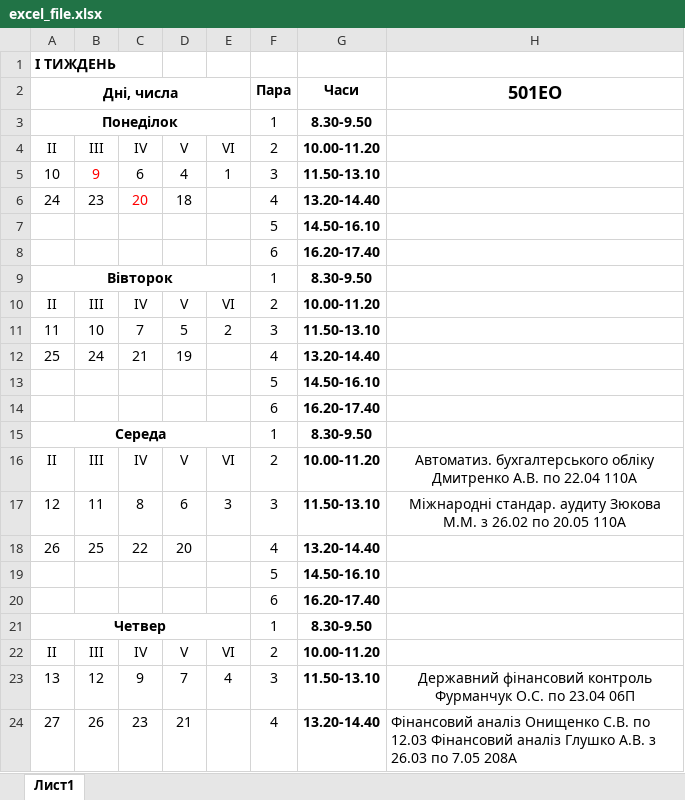
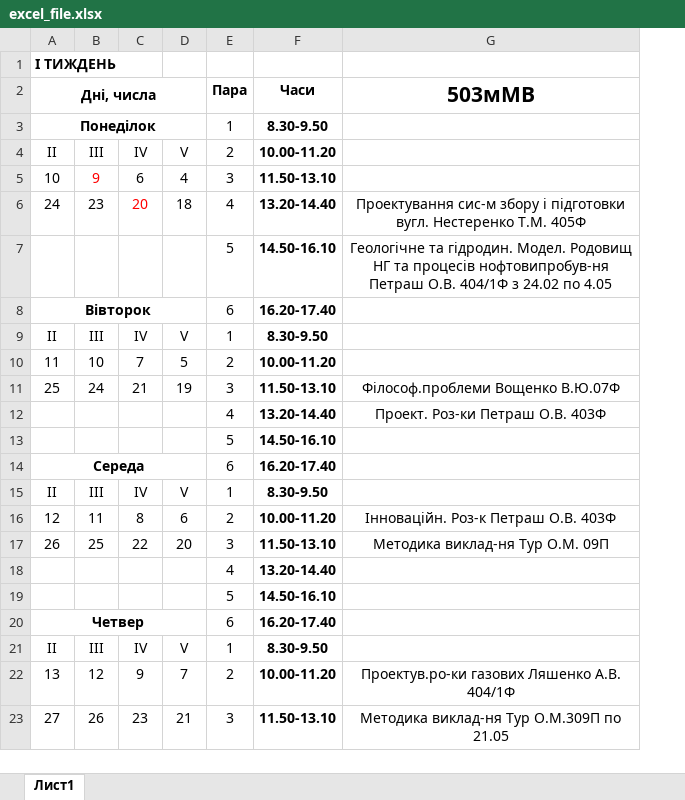
Before and after one commit to bogdanpoh/nupp_bot, an Excel workbook: documents/excel_file.xlsx, sheet Лист1, drawn as a sheet; only a part is shown; values as stored, in another font and other column widths than the file's, no borders; removed rows and columns are numbered as before the commit, all else as after; the diff covers the shown part only; the diff names each change by its address in the sheet, - before the commit and + after, or states it on an @@ line.

```diff
--- a/documents/excel_file.xlsx (sheet Лист1)
+++ b/documents/excel_file.xlsx (sheet Лист1)
-column E, rows 4-5: VI | 1; rows 10-11: VI | 2; rows 16-17: VI | 3; rows 22-23: VI | 4
-column H, row 2: 501ЕО; rows 16-17: Автоматиз. бухгалтерського обліку Дмитренко А.В. по 22.04 110А | Міжнародні стандар. аудиту Зюкова М.М. з 26.02 по 20.05 110А; rows 23-24: Державний фінансовий контроль Фурманчук О.С. по 23.04 06П | Фінансовий аналіз Онищенко С.В. по 12.03 Фінансовий аналіз Глушко А.В. з 26.03 по 7.05 208А
+column G, rows 2-11: 503мМВ |  |  |  | Проектування сис-м збору і підготовки вугл. Нестеренко Т.М. 405Ф | Геологічне та гідродин. Модел. Родовищ НГ та процесів нофтовипробув-ня Петраш О.В. 404/1Ф з 24.02 по 4.05 |  |  |  | Філософ.проблеми Вощенко В.Ю.07Ф; rows 16-17: Інноваційн. Роз-к Петраш О.В. 403Ф | Методика виклад-ня Тур О.М. 09П; rows 22-23: Проектув.ро-ки газових Ляшенко А.В. 404/1Ф | Методика виклад-ня Тур О.М.309П по 21.05
-A8: (empty)
+A8: Вівторок
+A8:D8 merged
-row 9: Вівторок |  |  |  |  | 1 | 8.30-9.50
-E9: 2
+E9: 1
-F9: 10.00-11.20
+F9: 8.30-9.50
-E10: 3
+E10: 2
-F10: 11.50-13.10
+F10: 10.00-11.20
-E11: 4
+E11: 3
-F11: 13.20-14.40
+F11: 11.50-13.10
+row 12:  |  |  |  | 4 | 13.20-14.40 | Проект. Роз-ки Петраш О.В. 403Ф
-A14: (empty)
+A14: Середа
+A14:D14 merged
-row 15: Середа |  |  |  |  | 1 | 8.30-9.50
-E15: 2
+E15: 1
-F15: 10.00-11.20
+F15: 8.30-9.50
-E16: 3
+E16: 2
-F16: 11.50-13.10
+F16: 10.00-11.20
-E17: 4
+E17: 3
-F17: 13.20-14.40
+F17: 11.50-13.10
+row 18:  |  |  |  | 4 | 13.20-14.40
-A20: (empty)
+A20: Четвер
+A20:D20 merged
-row 21: Четвер |  |  |  |  | 1 | 8.30-9.50
-E21: 2
+E21: 1
-F21: 10.00-11.20
+F21: 8.30-9.50
-E22: 3
+E22: 2
-F22: 11.50-13.10
+F22: 10.00-11.20
-E23: 4
+E23: 3
-F23: 13.20-14.40
+F23: 11.50-13.10
```
Also changed, not shown: 8 added rows, 1 removed row, 8 edited cells, cell formats and merged cells elsewhere in this sheet, 5 other files.
